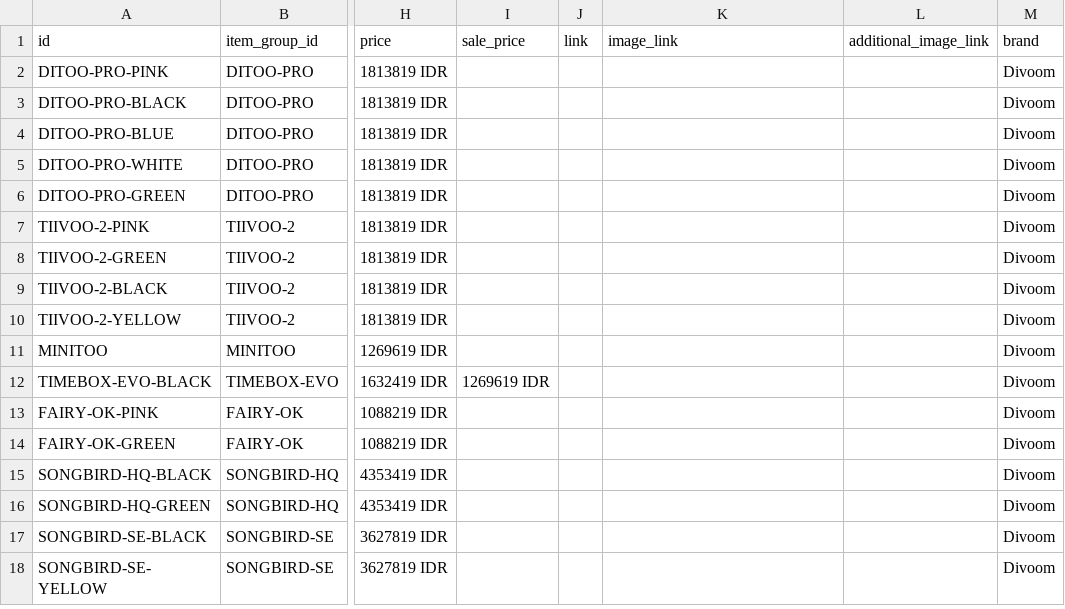
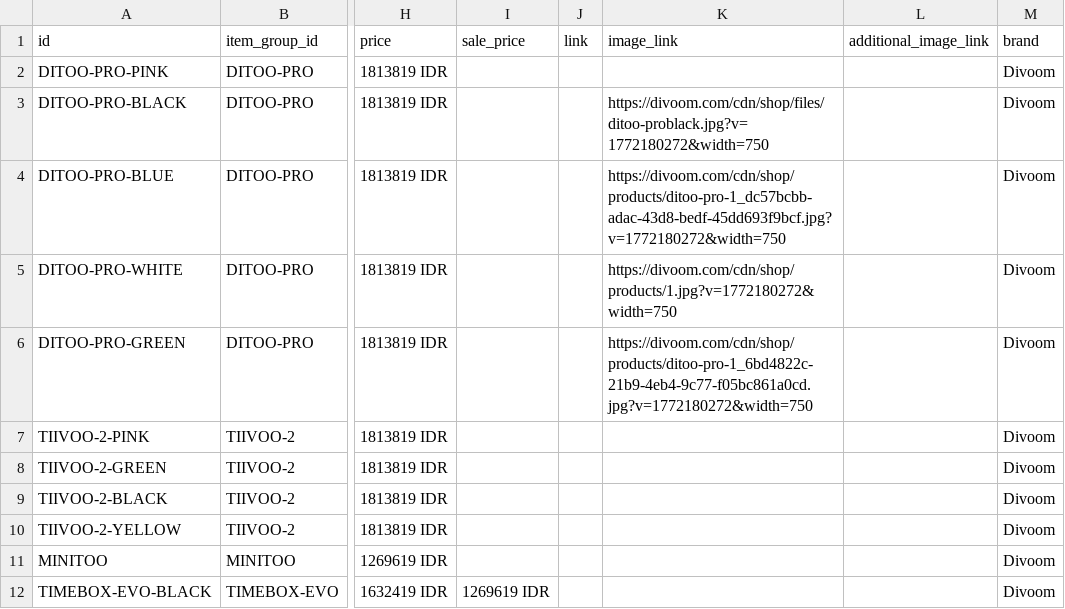
Before and after one commit to alfazarqom/alfazarqom.github.io, a CSV file: products.csv, drawn as a sheet; only a part is shown, gaps mark what is left out; the shorter side is filled out with more unchanged rows; the diff names each change by its address in the sheet, - before the commit and + after, or states it on an @@ line.

Commit message:
Add Ditoo-Pro variant image links

```diff
--- a/products.csv
+++ b/products.csv
-K3 (image_link): (empty)
+K3 (image_link): https://divoom.com/cdn/shop/files/ditoo-problack.jpg?v=1772180272&width=750
-K4 (image_link): (empty)
+K4 (image_link): https://divoom.com/cdn/shop/products/ditoo-pro-1_dc57bcbb-adac-43d8-bedf-45dd693f9bcf.jpg?v=1772180272&width=750
-K5 (image_link): (empty)
+K5 (image_link): https://divoom.com/cdn/shop/products/1.jpg?v=1772180272&width=750
-K6 (image_link): (empty)
+K6 (image_link): https://divoom.com/cdn/shop/products/ditoo-pro-1_6bd4822c-21b9-4eb4-9c77-f05bc861a0cd.jpg?v=1772180272&width=750
```
